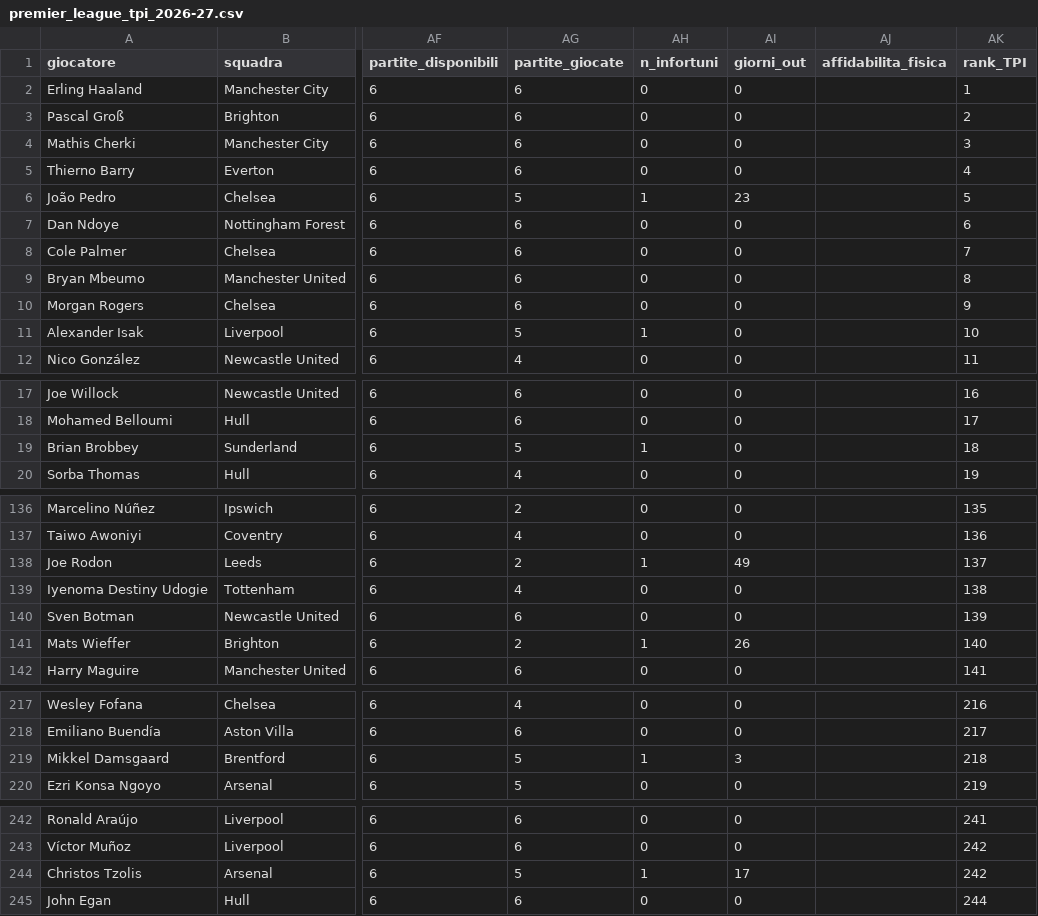
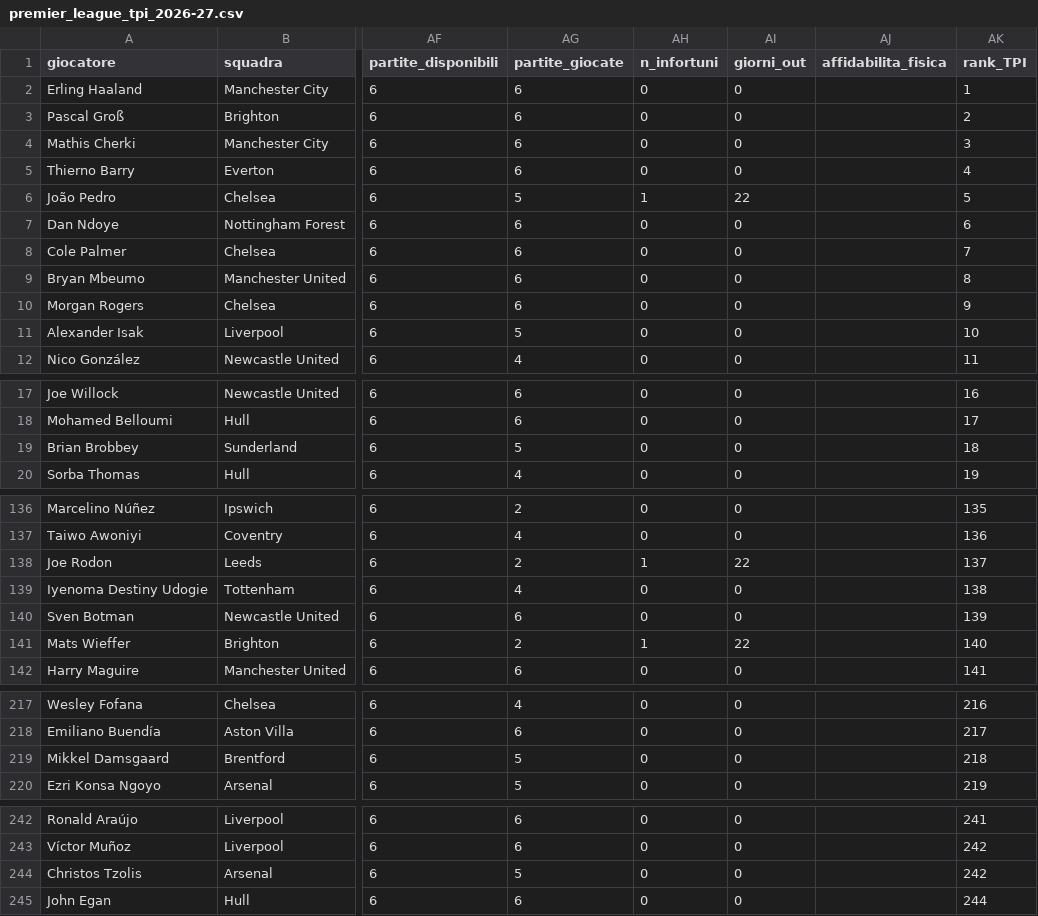
Before and after one commit to raffaeleciccone-analyst/premier-league-index, a CSV file: premier_league_tpi_2026-27.csv, drawn as a sheet; only a part is shown, gaps mark what is left out; the diff covers the shown part only; the diff names each change by its address in the sheet, - before the commit and + after, or states it on an @@ line.

Commit message:
Validazione rimisurata, archivio 2025-26 con i suoi ruoli
Le dodici fotografie del backtest e il campione completo della 2025-26 sono
rifatti con il motore di oggi: ruoli, infortuni e difese solide fino alla
giornata della fotografia, non a fine stagione. Gli esiti contro le baseline
restano quelli di prima; i numeri si muovono di poco.

L'archivio 2025-26 aveva preso i ruoli dalle partite della 2026-27, le sole in
cache quando era stato rigenerato: ora vengono dalla sua stagione. La top 10
resta quella. La stagione in corso non cambia.

```diff
--- a/premier_league_tpi_2026-27.csv
+++ b/premier_league_tpi_2026-27.csv
-AI6 (giorni_out): 23
+AI6 (giorni_out): 22
-AH11 (n_infortuni): 1
+AH11 (n_infortuni): 0
-AH19 (n_infortuni): 1
+AH19 (n_infortuni): 0
-AI138 (giorni_out): 49
+AI138 (giorni_out): 22
-AI141 (giorni_out): 26
+AI141 (giorni_out): 22
-AH219 (n_infortuni): 1
+AH219 (n_infortuni): 0
-AI219 (giorni_out): 3
+AI219 (giorni_out): 0
-AH244 (n_infortuni): 1
+AH244 (n_infortuni): 0
-AI244 (giorni_out): 17
+AI244 (giorni_out): 0
```
Also changed, not shown: 20 edited cells elsewhere in this file, 9 other files.
